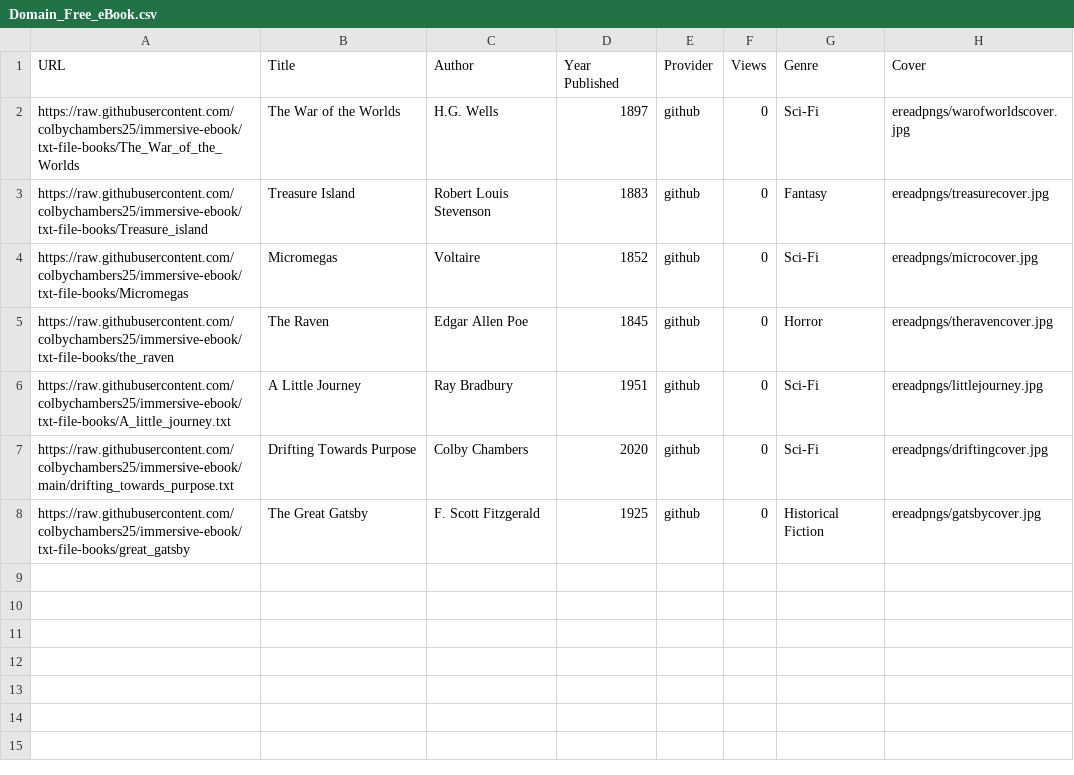
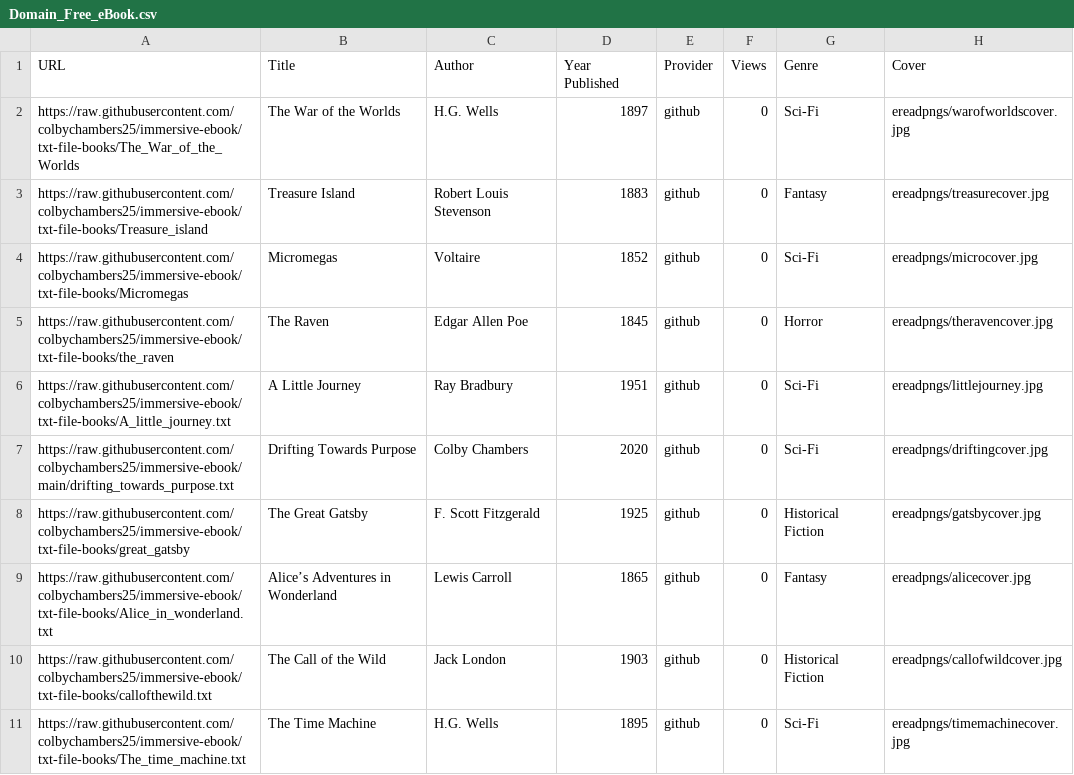
Before and after one commit to coledry/immersive-ebook, a CSV file: Domain_Free_eBook.csv, drawn as a sheet.

Commit message:
Update Domain_Free_eBook.csv

```diff
--- a/Domain_Free_eBook.csv
+++ b/Domain_Free_eBook.csv
@@ -8 +8,4 @@ https://raw.githubusercontent.com/colbychambers25/immersive-ebook/main/drifting_
 https://raw.githubusercontent.com/colbychambers25/immersive-ebook/txt-file-books/great_gatsby,The Great Gatsby,F. Scott Fitzgerald,1925,github,0,Historical Fiction,ereadpngs/gatsbycover.jpg
+https://raw.githubusercontent.com/colbychambers25/immersive-ebook/txt-file-books/Alice_in_wonderland.txt,Alice’s Adventures in Wonderland,Lewis Carroll,1865,github,0,Fantasy,ereadpngs/alicecover.jpg
+https://raw.githubusercontent.com/colbychambers25/immersive-ebook/txt-file-books/callofthewild.txt,The Call of the Wild,Jack London,1903,github,0,Historical Fiction,ereadpngs/callofwildcover.jpg
+https://raw.githubusercontent.com/colbychambers25/immersive-ebook/txt-file-books/The_time_machine.txt,The Time Machine,H.G. Wells,1895,github,0,Sci-Fi,ereadpngs/timemachinecover.jpg
```
